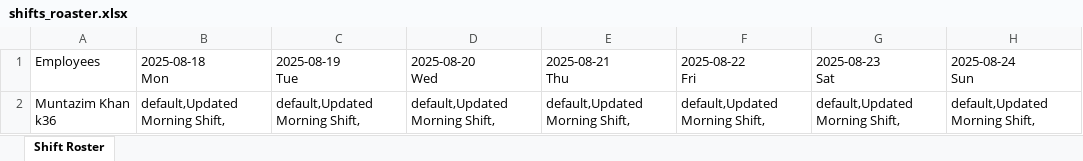
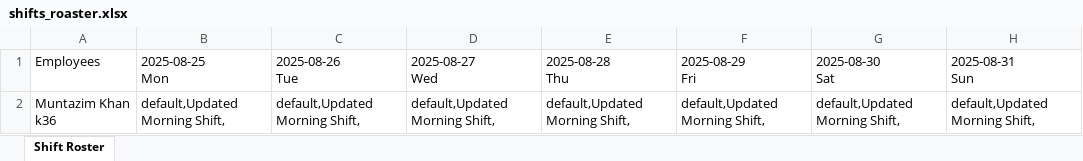
Before and after one commit to Muntazimkhan/HRMS_Automation, an Excel workbook: cypress/downloads/shifts_roaster.xlsx, sheet Shift Roster, drawn as a sheet; values as stored, in another font and other column widths than the file's, no borders; ↵ is a line break in a cell; the diff names each change by its address in the sheet, - before the commit and + after, or states it on an @@ line.

```diff
--- a/cypress/downloads/shifts_roaster.xlsx (sheet Shift Roster)
+++ b/cypress/downloads/shifts_roaster.xlsx (sheet Shift Roster)
-B1: 2025-08-18 ↵ Mon
+B1: 2025-08-25 ↵ Mon
-C1: 2025-08-19 ↵ Tue
+C1: 2025-08-26 ↵ Tue
-D1: 2025-08-20 ↵ Wed
+D1: 2025-08-27 ↵ Wed
-E1: 2025-08-21 ↵ Thu
+E1: 2025-08-28 ↵ Thu
-F1: 2025-08-22 ↵ Fri
+F1: 2025-08-29 ↵ Fri
-G1: 2025-08-23 ↵ Sat
+G1: 2025-08-30 ↵ Sat
-H1: 2025-08-24 ↵ Sun
+H1: 2025-08-31 ↵ Sun
```
Also changed, not shown: cypress/downloads/employees_performance.xlsx, 27 other files.
